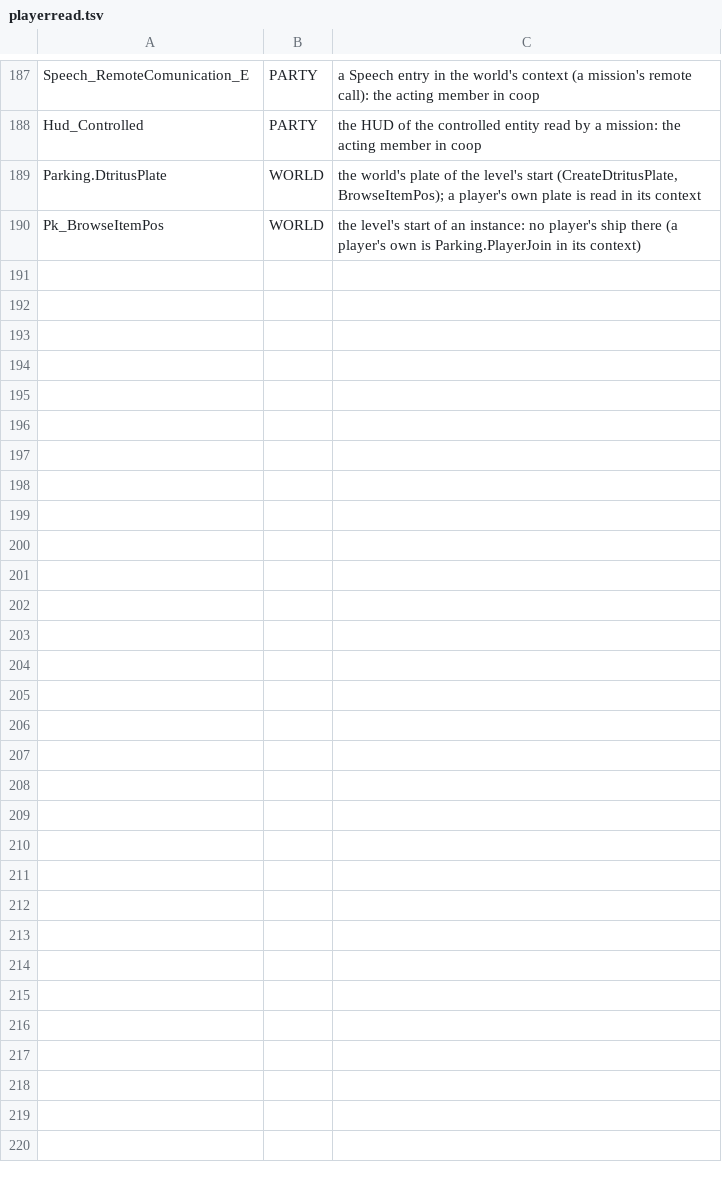
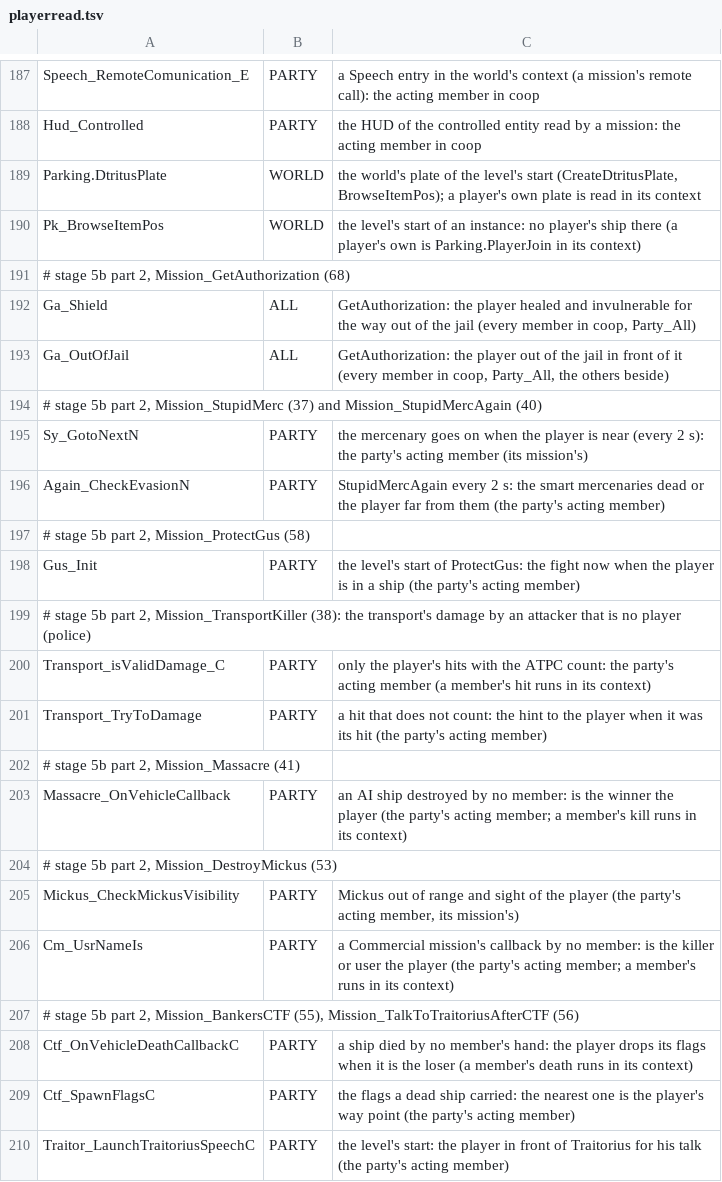
Before and after one commit to Blackwolf1337/scrapland, a TSV file: tools/script/netclass/playerread.tsv, drawn as a sheet; only a part is shown, gaps mark what is left out; the diff covers the shown part only; the diff names each change by its address in the sheet, - before the commit and + after, or states it on an @@ line.

Commit message:
The gaps of chapters 37 to 68 on -mp2: party setters, timers once a frame, fixed cameras and messenger shots to the clients
GetAuthorization's heal and way out of the jail and an outdoor scene's invulnerability go to every member (Party_All).
The instance's HUD models tick the world's mission timer and auto bar once a frame (Massacre's timer between deaths ran
out at once). A fixed camera of view 0 (a super deal's end view) goes to the clients as a held camera path. A
messenger's shot is a presentation record. The respawn of an NPC ship sets no plate for a destroyed party ship (its
failed name read stopped the ship's setup: a mercenary without AI and a failed check in the traffic). playerread rows
for the sites the chapters met. The chain's poll takes a mission level change of a lone member, the auto messenger
carries its pack on past a messenger behind a wall, pb stays idle in ApologizeMayor.

```diff
--- a/tools/script/netclass/playerread.tsv
+++ b/tools/script/netclass/playerread.tsv
+row 191: # stage 5b part 2, Mission_GetAuthorization (68)
+row 192: Ga_Shield | ALL | GetAuthorization: the player healed and invulnerable for the way out of the jail (every member in coop, Party_All)
+row 193: Ga_OutOfJail | ALL | GetAuthorization: the player out of the jail in front of it (every member in coop, Party_All, the others beside)
+row 194: # stage 5b part 2, Mission_StupidMerc (37) and Mission_StupidMercAgain (40)
+row 195: Sy_GotoNextN | PARTY | the mercenary goes on when the player is near (every 2 s): the party's acting member (its mission's)
+row 196: Again_CheckEvasionN | PARTY | StupidMercAgain every 2 s: the smart mercenaries dead or the player far from them (the party's acting member)
+row 197: # stage 5b part 2, Mission_ProtectGus (58)
+row 198: Gus_Init | PARTY | the level's start of ProtectGus: the fight now when the player is in a ship (the party's acting member)
+row 199: # stage 5b part 2, Mission_TransportKiller (38): the transport's damage by an attacker that is no player (police)
+row 200: Transport_isValidDamage_C | PARTY | only the player's hits with the ATPC count: the party's acting member (a member's hit runs in its context)
+row 201: Transport_TryToDamage | PARTY | a hit that does not count: the hint to the player when it was its hit (the party's acting member)
+row 202: # stage 5b part 2, Mission_Massacre (41)
+row 203: Massacre_OnVehicleCallback | PARTY | an AI ship destroyed by no member: is the winner the player (the party's acting member; a member's kill runs in its context)
+row 204: # stage 5b part 2, Mission_DestroyMickus (53)
+row 205: Mickus_CheckMickusVisibility | PARTY | Mickus out of range and sight of the player (the party's acting member, its mission's)
+row 206: Cm_UsrNameIs | PARTY | a Commercial mission's callback by no member: is the killer or user the player (the party's acting member; a member's runs in its context)
+row 207: # stage 5b part 2, Mission_BankersCTF (55), Mission_TalkToTraitoriusAfterCTF (56)
+row 208: Ctf_OnVehicleDeathCallbackC | PARTY | a ship died by no member's hand: the player drops its flags when it is the loser (a member's death runs in its context)
+row 209: Ctf_SpawnFlagsC | PARTY | the flags a dead ship carried: the nearest one is the player's way point (the party's acting member)
+row 210: Traitor_LaunchTraitoriusSpeechC | PARTY | the level's start: the player in front of Traitorius for his talk (the party's acting member)
```
Also changed, not shown: 18 added rows elsewhere in this file, 16 other files.
